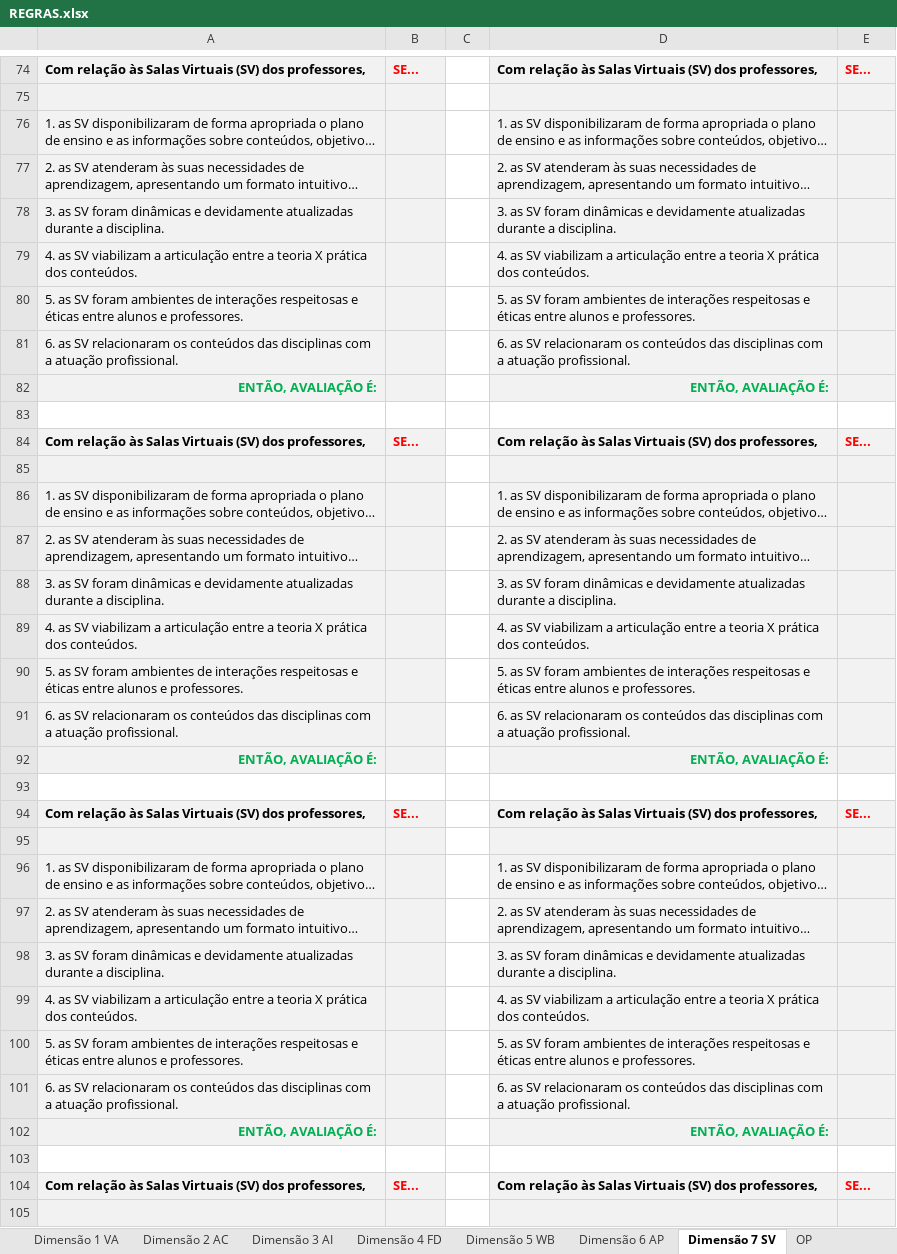
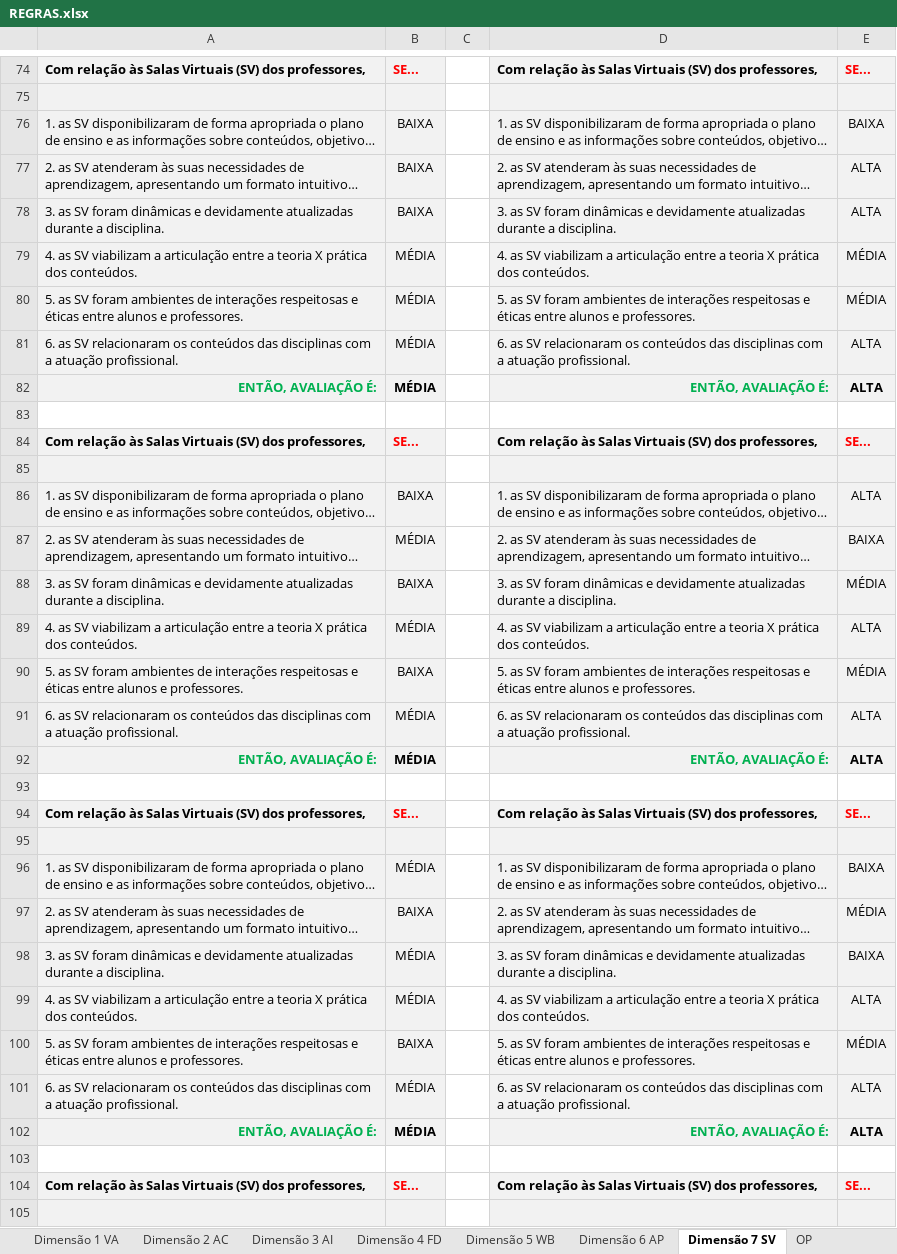
Before and after one commit to MatheusHonorato/tcc, an Excel workbook: REGRAS.xlsx, sheet Dimensão 7 SV, drawn as a sheet; only a part is shown, gaps mark what is left out; long unchanged cells end in …; values as stored, in another font and other column widths than the file's, no borders; the diff covers the shown part only; the diff names each change by its address in the sheet, - before the commit and + after, or states it on an @@ line.

```diff
--- a/REGRAS.xlsx (sheet Dimensão 7 SV)
+++ b/REGRAS.xlsx (sheet Dimensão 7 SV)
-B76:B78: (empty)
+B76:B78: BAIXA
-E76: (empty)
+E76: BAIXA
-E77:E78: (empty)
+E77:E78: ALTA
-B79:B82: (empty)
+B79:B82: MÉDIA
-E79:E80: (empty)
+E79:E80: MÉDIA
-E81:E82: (empty)
+E81:E82: ALTA
-B86: (empty)
+B86: BAIXA
-E86: (empty)
+E86: ALTA
-B87: (empty)
+B87: MÉDIA
-E87: (empty)
+E87: BAIXA
-B88: (empty)
+B88: BAIXA
-E88: (empty)
+E88: MÉDIA
-B89: (empty)
+B89: MÉDIA
-E89: (empty)
+E89: ALTA
-B90: (empty)
+B90: BAIXA
-E90: (empty)
+E90: MÉDIA
-B91:B92: (empty)
+B91:B92: MÉDIA
-E91:E92: (empty)
+E91:E92: ALTA
-B96: (empty)
+B96: MÉDIA
-E96: (empty)
+E96: BAIXA
-B97: (empty)
+B97: BAIXA
-E97: (empty)
+E97: MÉDIA
-B98:B99: (empty)
+B98:B99: MÉDIA
-E98: (empty)
+E98: BAIXA
-E99: (empty)
+E99: ALTA
-B100: (empty)
+B100: BAIXA
-E100: (empty)
+E100: MÉDIA
-B101:B102: (empty)
+B101:B102: MÉDIA
-E101:E102: (empty)
+E101:E102: ALTA
```
Also changed, not shown: 50 removed rows and 70 edited cells elsewhere in this sheet, 2 other files.
